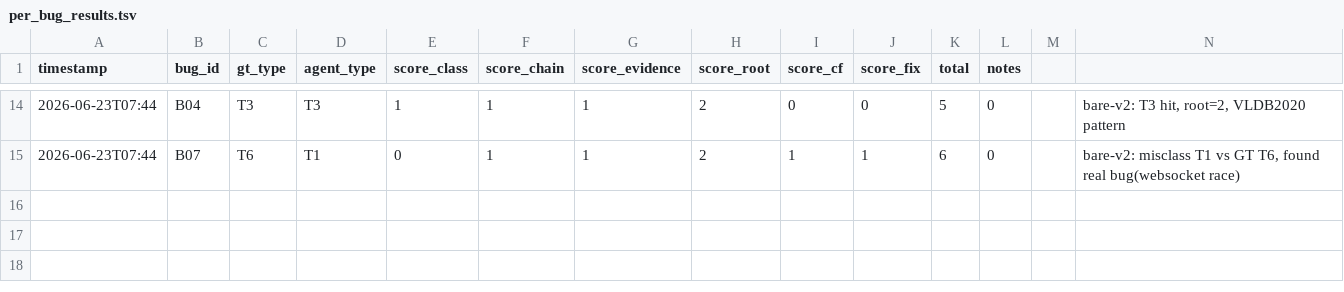
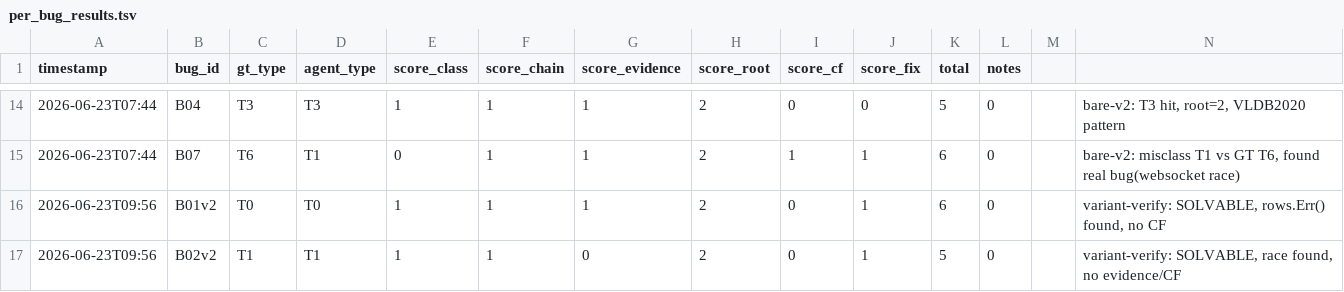
Before and after one commit to FYFran/campus-instant-messenger, a TSV file: .claude/benchmarks/bughunt/per_bug_results.tsv, drawn as a sheet; only a part is shown, gaps mark what is left out; the diff names each change by its address in the sheet, - before the commit and + after, or states it on an @@ line.

```diff
--- a/.claude/benchmarks/bughunt/per_bug_results.tsv
+++ b/.claude/benchmarks/bughunt/per_bug_results.tsv
+row 16: 2026-06-23T09:56 | B01v2 | T0 | T0 | 1 | 1 | 1 | 2 | 0 | 1 | 6 | 0 |  | variant-verify: SOLVABLE, rows.Err() found, no CF
+row 17: 2026-06-23T09:56 | B02v2 | T1 | T1 | 1 | 1 | 0 | 2 | 0 | 1 | 5 | 0 |  | variant-verify: SOLVABLE, race found, no evidence/CF
```
